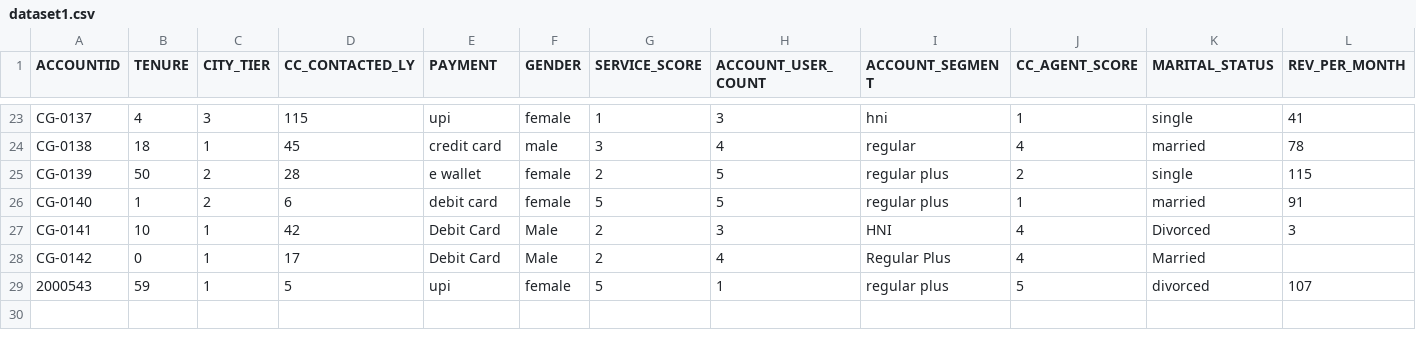
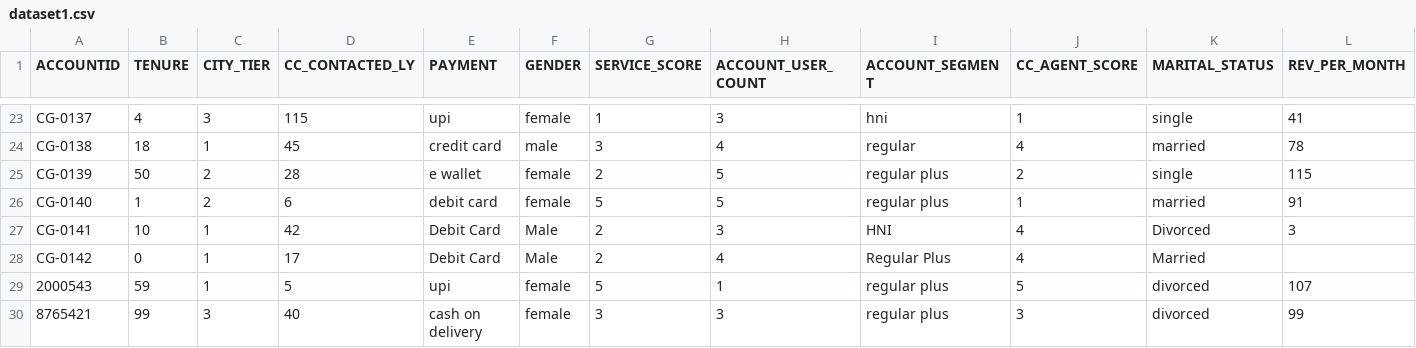
Before and after one commit to tayofish/CustomerChurnPrediction, a CSV file: data_to_predict/dataset1.csv, drawn as a sheet; only a part is shown, gaps mark what is left out; rows hold the shown columns only; the diff names each change by its address in the sheet, - before the commit and + after, or states it on an @@ line.

Commit message:
Update dataset1.csv with new entries

```diff
--- a/data_to_predict/dataset1.csv
+++ b/data_to_predict/dataset1.csv
+row 30: 8765421 | 99 | 3 | 40 | cash on delivery | female | 3 | 3 | regular plus | 3 | divorced | 99
```
